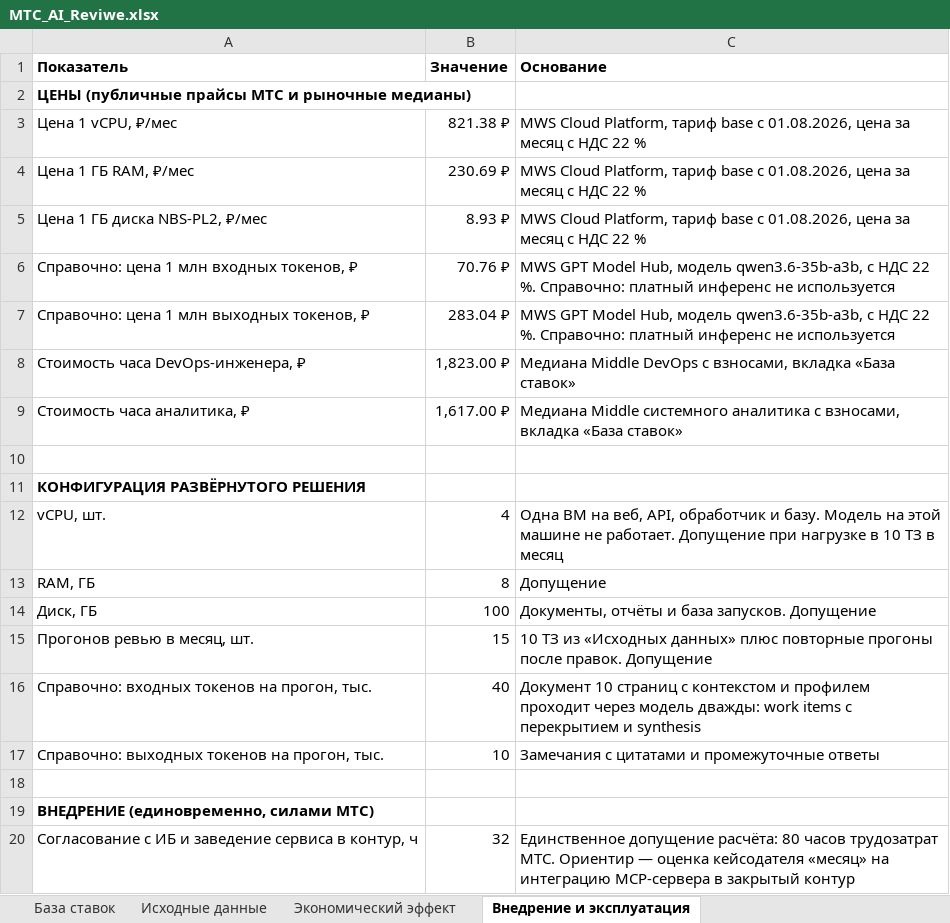
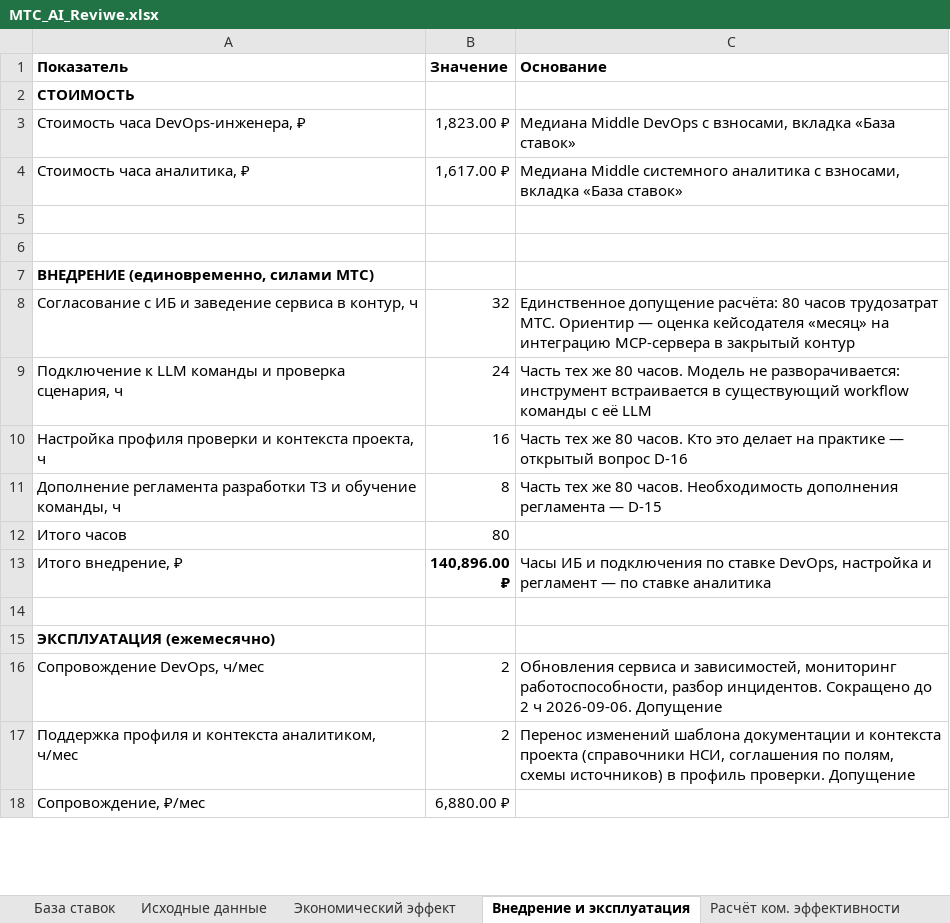
Before and after one commit to DanilaSaraev-git/ai-review-product, an Excel workbook: МТС_AI_Reviwe.xlsx, sheet Внедрение и эксплуатация, drawn as a sheet; only a part is shown; the shorter side is filled out with more unchanged rows; values as stored, in another font and other column widths than the file's, no borders; removed rows and columns are numbered as before the commit, all else as after; the diff covers the shown part only; the diff names each change by its address in the sheet, - before the commit and + after, or states it on an @@ line.

```diff
--- a/МТС_AI_Reviwe.xlsx (sheet Внедрение и эксплуатация)
+++ b/МТС_AI_Reviwe.xlsx (sheet Внедрение и эксплуатация)
+sheet tab: Расчёт ком. эффективности
-A2 (Показатель): ЦЕНЫ (публичные прайсы МТС и рыночные медианы)
+A2 (Показатель): СТОИМОСТЬ
-row 3: Цена 1 vCPU, ₽/мес | 821.38 ₽ | MWS Cloud Platform, тариф base с 01.08.2026, цена за месяц с НДС 22 %
-row 4: Цена 1 ГБ RAM, ₽/мес | 230.69 ₽ | MWS Cloud Platform, тариф base с 01.08.2026, цена за месяц с НДС 22 %
-row 5: Цена 1 ГБ диска NBS-PL2, ₽/мес | 8.93 ₽ | MWS Cloud Platform, тариф base с 01.08.2026, цена за месяц с НДС 22 %
-row 6: Справочно: цена 1 млн входных токенов, ₽ | 70.76 ₽ | MWS GPT Model Hub, модель qwen3.6-35b-a3b, с НДС 22 %. Справочно: платный инференс не используется
-row 7: Справочно: цена 1 млн выходных токенов, ₽ | 283.04 ₽ | MWS GPT Model Hub, модель qwen3.6-35b-a3b, с НДС 22 %. Справочно: платный инференс не используется
-row 11: КОНФИГУРАЦИЯ РАЗВЁРНУТОГО РЕШЕНИЯ
-row 12: vCPU, шт. | 4 | Одна ВМ на веб, API, обработчик и базу. Модель на этой машине не работает. Допущение при нагрузке в 10 ТЗ в месяц
-row 13: RAM, ГБ | 8 | Допущение
-row 14: Диск, ГБ | 100 | Документы, отчёты и база запусков. Допущение
-row 15: Прогонов ревью в месяц, шт. | 15 | 10 ТЗ из «Исходных данных» плюс повторные прогоны после правок. Допущение
-row 16: Справочно: входных токенов на прогон, тыс. | 40 | Документ 10 страниц с контекстом и профилем проходит через модель дважды: work items с перекрытием и synthesis
-row 17: Справочно: выходных токенов на прогон, тыс. | 10 | Замечания с цитатами и промежуточные ответы
```
Also changed, not shown: 1 added row, 8 removed rows and 12 edited cells elsewhere in this sheet, sheet Экономический эффект, other sheet tabs, formulas that keep their value, 5 other files.
